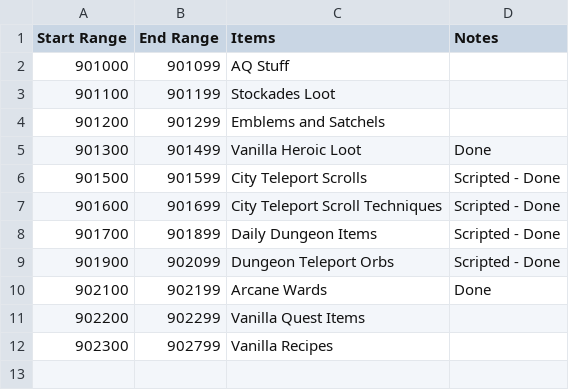
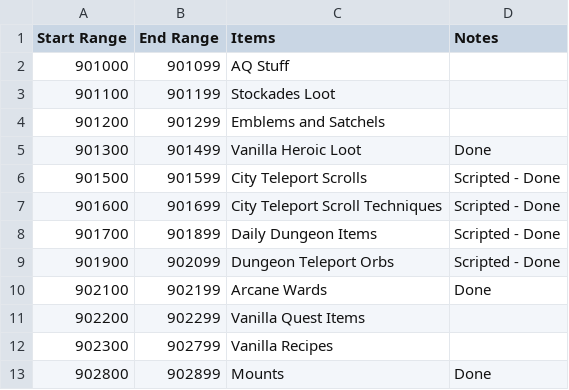
Before and after one commit to ZepplinCore-Development/Zeppelin-Craft, a CSV file: Scripts/Item Reservations.csv, drawn as a sheet; the diff names each change by its address in the sheet, - before the commit and + after, or states it on an @@ line.

Commit message:
Item # changes for mounts

```diff
--- a/Scripts/Item Reservations.csv
+++ b/Scripts/Item Reservations.csv
+row 13: 902800 | 902899 | Mounts | Done
```
Also changed, not shown: 3 other files.
